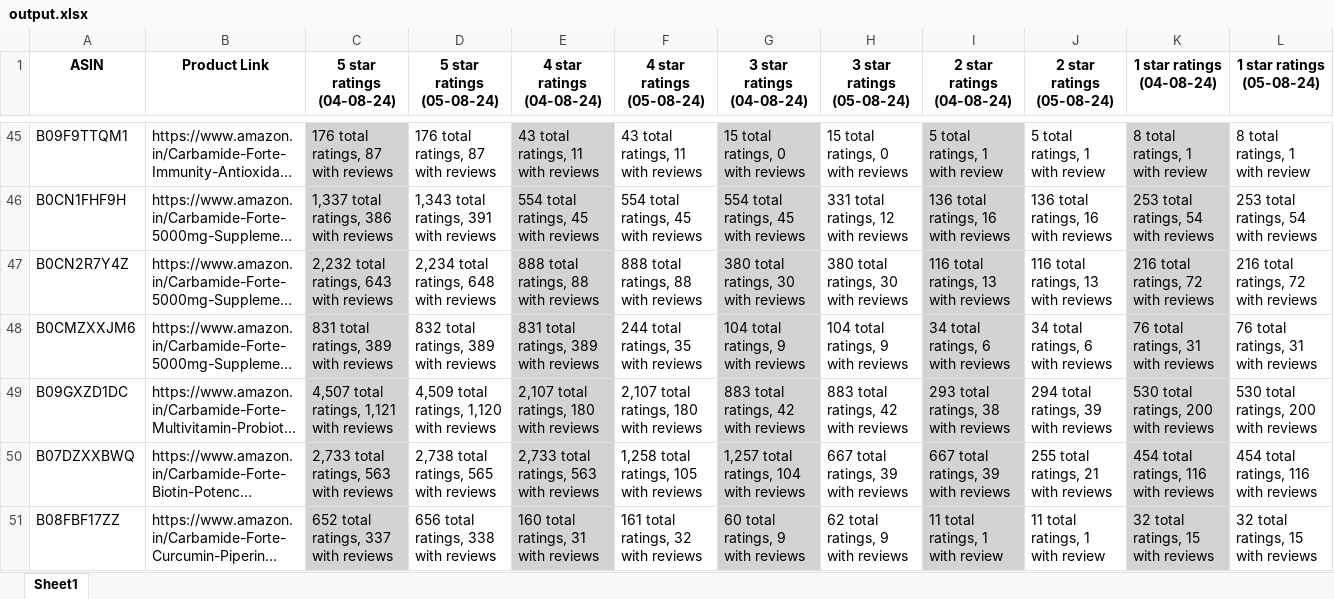
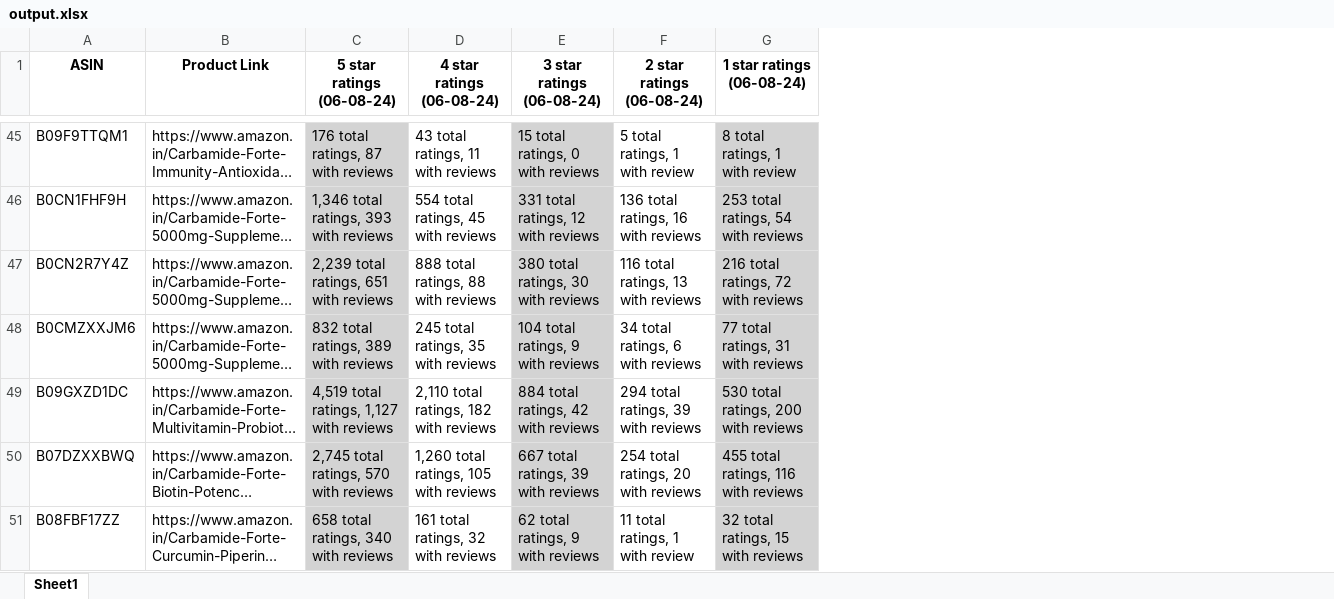
Before and after one commit to AsyncXeNo/review_monitoring, an Excel workbook: data/output.xlsx, sheet Sheet1, drawn as a sheet; only a part is shown, gaps mark what is left out; long unchanged cells end in …; values as stored, in another font and other column widths than the file's, no borders; removed rows and columns are numbered as before the commit, all else as after; the diff covers the shown part only; the diff names each change by its address in the sheet, - before the commit and + after, or states it on an @@ line.

```diff
--- a/data/output.xlsx (sheet Sheet1)
+++ b/data/output.xlsx (sheet Sheet1)
-column C (5 star ratings (04-08-24)), rows 45-51: 176 total ratings, 87 with reviews | 1,337 total ratings, 386 with reviews | 2,232 total ratings, 643 with reviews | 831 total ratings, 389 with reviews | 4,507 total ratings, 1,121 with reviews | 2,733 total ratings, 563 with reviews | 652 total ratings, 337 with reviews
-column E (4 star ratings (04-08-24)), rows 45-51: 43 total ratings, 11 with reviews | 554 total ratings, 45 with reviews | 888 total ratings, 88 with reviews | 831 total ratings, 389 with reviews | 2,107 total ratings, 180 with reviews | 2,733 total ratings, 563 with reviews | 160 total ratings, 31 with reviews
-column G (3 star ratings (04-08-24)), rows 45-51: 15 total ratings, 0 with reviews | 554 total ratings, 45 with reviews | 380 total ratings, 30 with reviews | 104 total ratings, 9 with reviews | 883 total ratings, 42 with reviews | 1,257 total ratings, 104 with reviews | 60 total ratings, 9 with reviews
-column I (2 star ratings (04-08-24)), rows 45-51: 5 total ratings, 1 with review | 136 total ratings, 16 with reviews | 116 total ratings, 13 with reviews | 34 total ratings, 6 with reviews | 293 total ratings, 38 with reviews | 667 total ratings, 39 with reviews | 11 total ratings, 1 with review
-column K (1 star ratings (04-08-24)), rows 45-51: 8 total ratings, 1 with review | 253 total ratings, 54 with reviews | 216 total ratings, 72 with reviews | 76 total ratings, 31 with reviews | 530 total ratings, 200 with reviews | 454 total ratings, 116 with reviews | 32 total ratings, 15 with reviews
-C1: 5 star ratings (05-08-24)
+C1: 5 star ratings (06-08-24)
-D1: 4 star ratings (05-08-24)
+D1: 4 star ratings (06-08-24)
-E1: 3 star ratings (05-08-24)
+E1: 3 star ratings (06-08-24)
-F1: 2 star ratings (05-08-24)
+F1: 2 star ratings (06-08-24)
-G1: 1 star ratings (05-08-24)
+G1: 1 star ratings (06-08-24)
-C45:C51 fill: none
+C45:C51 fill: #D3D3D3
-E45:E51 fill: none
+E45:E51 fill: #D3D3D3
-G45:G51 fill: none
+G45:G51 fill: #D3D3D3
-C46 (5 star ratings (06-08-24)): 1,343 total ratings, 391 with reviews
+C46 (5 star ratings (06-08-24)): 1,346 total ratings, 393 with reviews
-C47 (5 star ratings (06-08-24)): 2,234 total ratings, 648 with reviews
+C47 (5 star ratings (06-08-24)): 2,239 total ratings, 651 with reviews
-D48 (4 star ratings (06-08-24)): 244 total ratings, 35 with reviews
+D48 (4 star ratings (06-08-24)): 245 total ratings, 35 with reviews
-G48 (1 star ratings (06-08-24)): 76 total ratings, 31 with reviews
+G48 (1 star ratings (06-08-24)): 77 total ratings, 31 with reviews
-C49 (5 star ratings (06-08-24)): 4,509 total ratings, 1,120 with reviews
+C49 (5 star ratings (06-08-24)): 4,519 total ratings, 1,127 with reviews
-D49 (4 star ratings (06-08-24)): 2,107 total ratings, 180 with reviews
+D49 (4 star ratings (06-08-24)): 2,110 total ratings, 182 with reviews
-E49 (3 star ratings (06-08-24)): 883 total ratings, 42 with reviews
+E49 (3 star ratings (06-08-24)): 884 total ratings, 42 with reviews
-C50 (5 star ratings (06-08-24)): 2,738 total ratings, 565 with reviews
+C50 (5 star ratings (06-08-24)): 2,745 total ratings, 570 with reviews
-D50 (4 star ratings (06-08-24)): 1,258 total ratings, 105 with reviews
+D50 (4 star ratings (06-08-24)): 1,260 total ratings, 105 with reviews
-F50 (2 star ratings (06-08-24)): 255 total ratings, 21 with reviews
+F50 (2 star ratings (06-08-24)): 254 total ratings, 20 with reviews
-G50 (1 star ratings (06-08-24)): 454 total ratings, 116 with reviews
+G50 (1 star ratings (06-08-24)): 455 total ratings, 116 with reviews
-C51 (5 star ratings (06-08-24)): 656 total ratings, 338 with reviews
+C51 (5 star ratings (06-08-24)): 658 total ratings, 340 with reviews
```
Also changed, not shown: 13 added rows, 1 removed row, 261 edited cells and cell formats elsewhere in this sheet, 3 other files.
